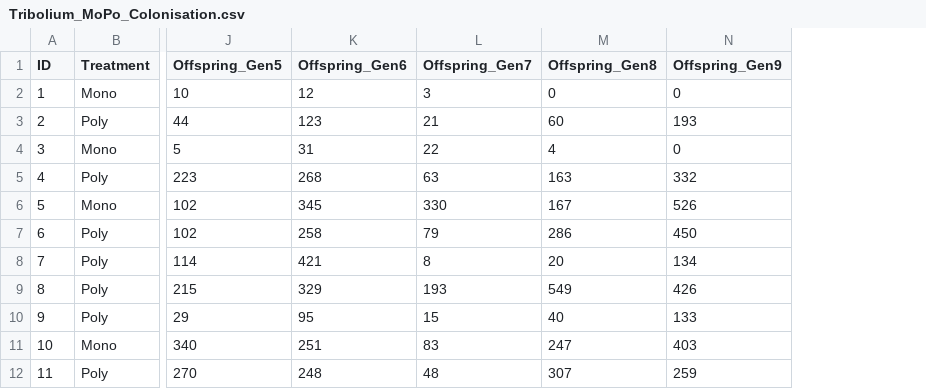
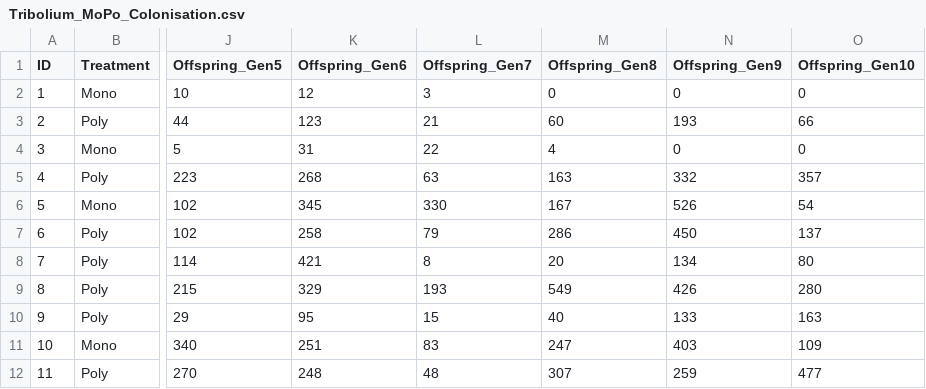
Before and after one commit to lgs85/TriboliumSexCol, a CSV file: Data/Tribolium_MoPo_Colonisation.csv, drawn as a sheet; only a part is shown, gaps mark what is left out; the diff names each change by its address in the sheet, - before the commit and + after, or states it on an @@ line.

```diff
--- a/Data/Tribolium_MoPo_Colonisation.csv
+++ b/Data/Tribolium_MoPo_Colonisation.csv
+column O (Offspring_Gen10), rows 2-12: 0 | 66 | 0 | 357 | 54 | 137 | 80 | 280 | 163 | 109 | 477
```
Also changed, not shown: 7 other files.
